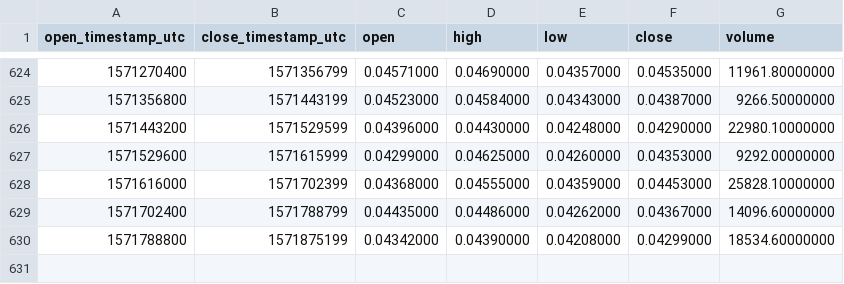
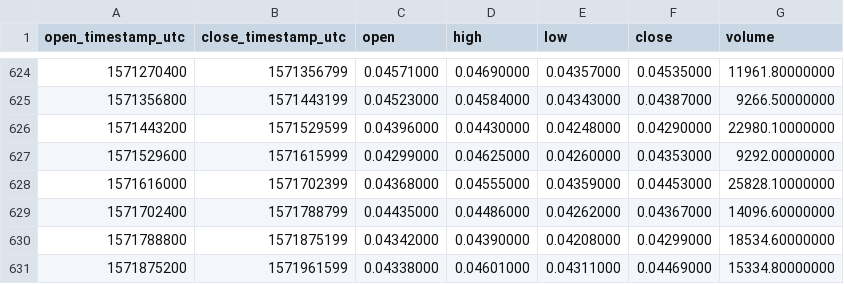
Before and after one commit to cryptobigbro/binance-NANOBNB, a CSV file: binance-NANOBNB-1d.csv, drawn as a sheet; only a part is shown, gaps mark what is left out; the diff names each change by its address in the sheet, - before the commit and + after, or states it on an @@ line.

Commit message:
Update OHLCV data.

```diff
--- a/binance-NANOBNB-1d.csv
+++ b/binance-NANOBNB-1d.csv
+row 631: 1571875200 | 1571961599 | 0.04338000 | 0.04601000 | 0.04311000 | 0.04469000 | 15334.80000000
```
Also changed, not shown: 1 other file.
